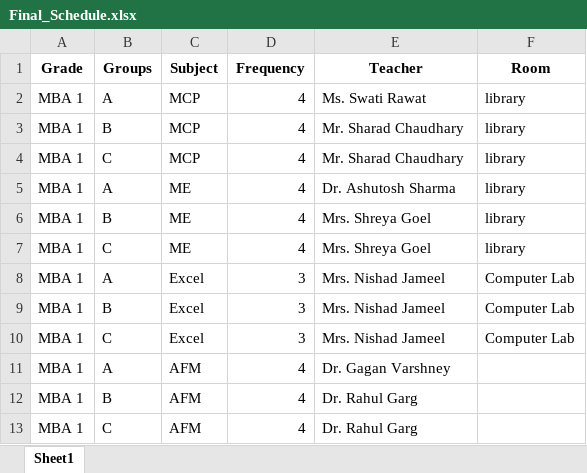
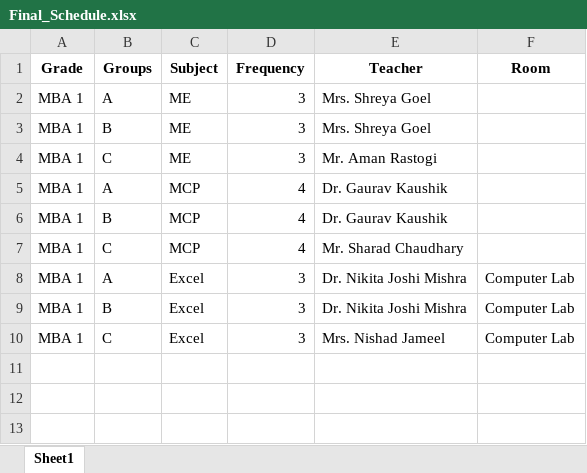
Before and after one commit to vanshagarwal03/Slottix, an Excel workbook: data/Final_Schedule.xlsx, sheet Sheet1, drawn as a sheet; values as stored, in another font and other column widths than the file's, no borders; removed rows and columns are numbered as before the commit, all else as after; the diff names each change by its address in the sheet, - before the commit and + after, or states it on an @@ line.

```diff
--- a/data/Final_Schedule.xlsx (sheet Sheet1)
+++ b/data/Final_Schedule.xlsx (sheet Sheet1)
+row 2: MBA 1 | A | ME | 3 | Mrs. Shreya Goel
+row 3: MBA 1 | B | ME | 3 | Mrs. Shreya Goel
+row 4: MBA 1 | C | ME | 3 | Mr. Aman Rastogi
-E5 (Teacher): Ms. Swati Rawat
+E5 (Teacher): Dr. Gaurav Kaushik
-F5:F7 (Room): library
+F5:F7 (Room): (empty)
-E6 (Teacher): Mr. Sharad Chaudhary
+E6 (Teacher): Dr. Gaurav Kaushik
-row 5: MBA 1 | A | ME | 4 | Dr. Ashutosh Sharma | library
-row 6: MBA 1 | B | ME | 4 | Mrs. Shreya Goel | library
-row 7: MBA 1 | C | ME | 4 | Mrs. Shreya Goel | library
-E8:E9 (Teacher): Mrs. Nishad Jameel
+E8:E9 (Teacher): Dr. Nikita Joshi Mishra
-row 11: MBA 1 | A | AFM | 4 | Dr. Gagan Varshney
-row 12: MBA 1 | B | AFM | 4 | Dr. Rahul Garg
-row 13: MBA 1 | C | AFM | 4 | Dr. Rahul Garg
```
Also changed, not shown: data/Master_Timetable.xlsx, data/Pivot_Timetable.xlsx, 6 other files.
